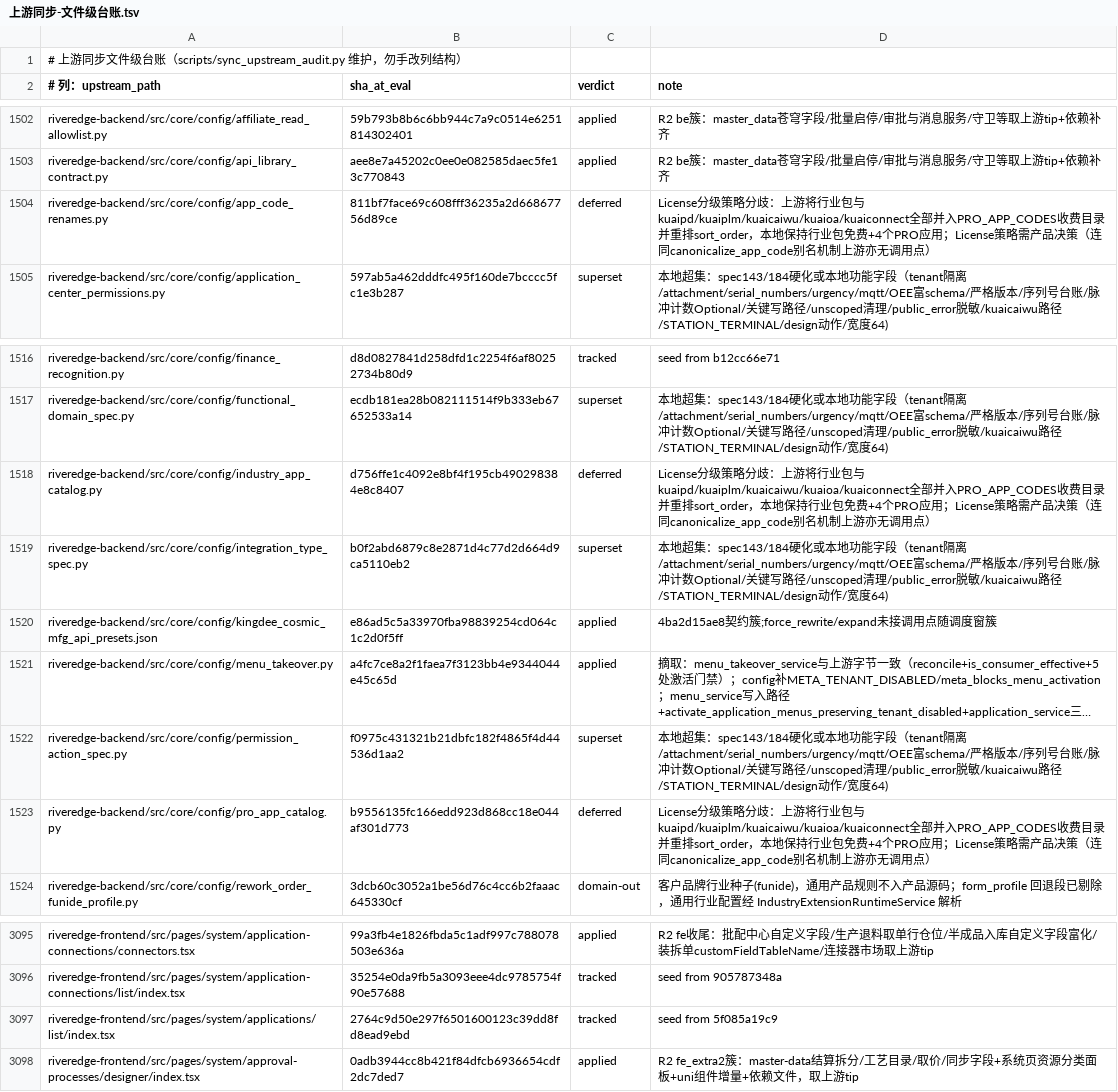
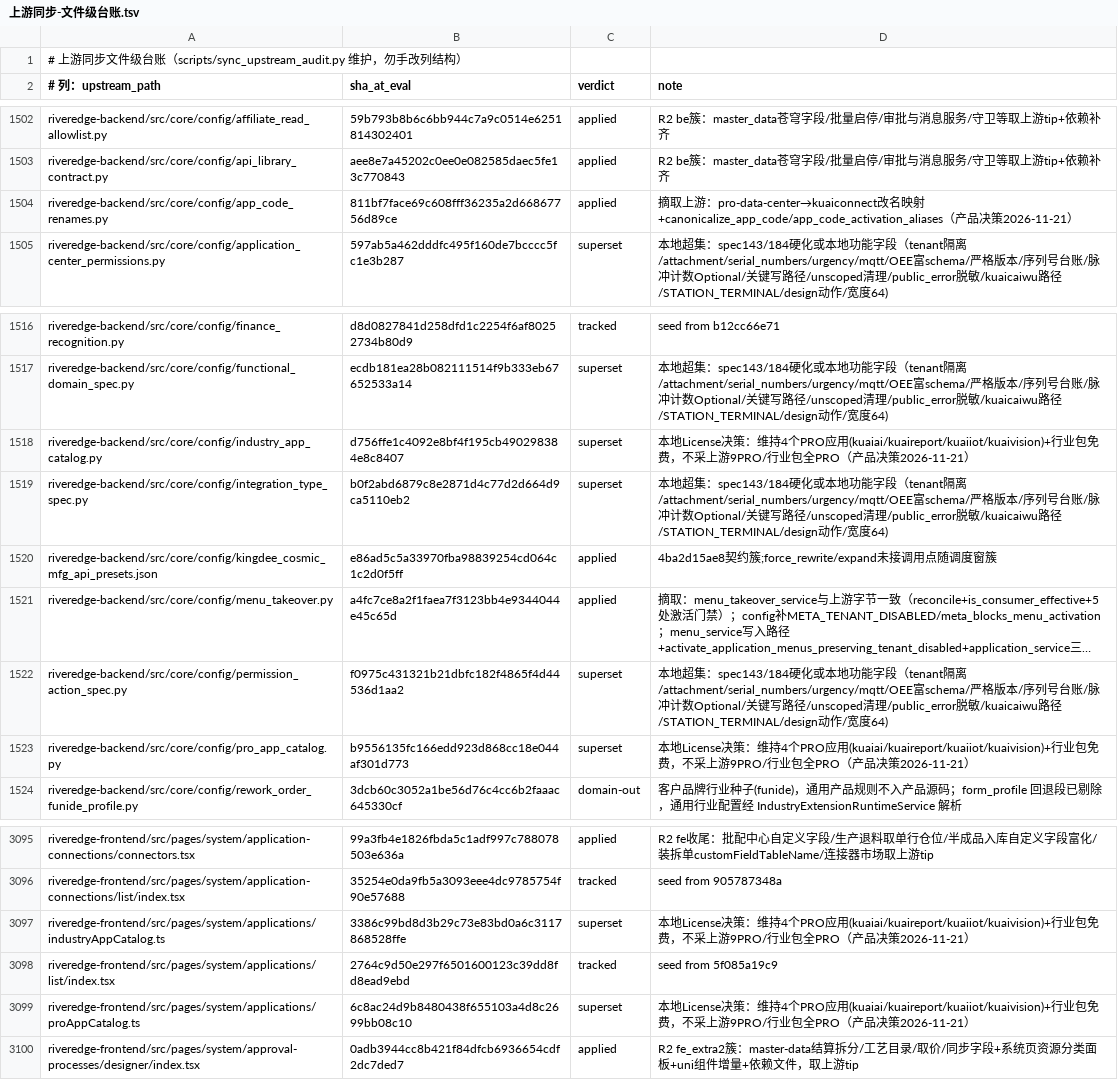
Before and after one commit to YZJ2016/kuaigeyun-mes, a TSV file: docs/上游同步-文件级台账.tsv, drawn as a sheet; only a part is shown, gaps mark what is left out; long unchanged cells end in …; the diff names each change by its address in the sheet, - before the commit and + after, or states it on an @@ line.

```diff
--- a/docs/上游同步-文件级台账.tsv
+++ b/docs/上游同步-文件级台账.tsv
-C1504 (verdict): deferred
+C1504 (verdict): applied
-D1504 (note): License分级策略分歧：上游将行业包与kuaipd/kuaiplm/kuaicaiwu/kuaioa/kuaiconnect全部并入PRO_APP_CODES收费目录并重排sort_order，本地保持行业包免费+4个PRO应用；License策略需产品决策（连同canonicalize_app_code别名机制上游亦无调用点）
+D1504 (note): 摘取上游：pro-data-center→kuaiconnect改名映射+canonicalize_app_code/app_code_activation_aliases（产品决策2026-11-21）
-C1518 (verdict): deferred
+C1518 (verdict): superset
-D1518 (note): License分级策略分歧：上游将行业包与kuaipd/kuaiplm/kuaicaiwu/kuaioa/kuaiconnect全部并入PRO_APP_CODES收费目录并重排sort_order，本地保持行业包免费+4个PRO应用；License策略需产品决策（连同canonicalize_app_code别名机制上游亦无调用点）
+D1518 (note): 本地License决策：维持4个PRO应用(kuaiai/kuaireport/kuaiiot/kuaivision)+行业包免费，不采上游9PRO/行业包全PRO（产品决策2026-11-21）
-C1523 (verdict): deferred
+C1523 (verdict): superset
-D1523 (note): License分级策略分歧：上游将行业包与kuaipd/kuaiplm/kuaicaiwu/kuaioa/kuaiconnect全部并入PRO_APP_CODES收费目录并重排sort_order，本地保持行业包免费+4个PRO应用；License策略需产品决策（连同canonicalize_app_code别名机制上游亦无调用点）
+D1523 (note): 本地License决策：维持4个PRO应用(kuaiai/kuaireport/kuaiiot/kuaivision)+行业包免费，不采上游9PRO/行业包全PRO（产品决策2026-11-21）
+row 3097: riveredge-frontend/src/pages/system/applications/industryAppCatalog.ts | 3386c99bd8d3b29c73e83bd0a6c3117868528ffe | superset | 本地License决策：维持4个PRO应用(kuaiai/kuaireport/kuaiiot/kuaivision)+行业包免费，不采上游9PRO/行业包全PRO（产品决策2026-11-21）
+row 3099: riveredge-frontend/src/pages/system/applications/proAppCatalog.ts | 6c8ac24d9b8480438f655103a4d8c2699bb08c10 | superset | 本地License决策：维持4个PRO应用(kuaiai/kuaireport/kuaiiot/kuaivision)+行业包免费，不采上游9PRO/行业包全PRO（产品决策2026-11-21）
```
Also changed, not shown: 2 other files.
